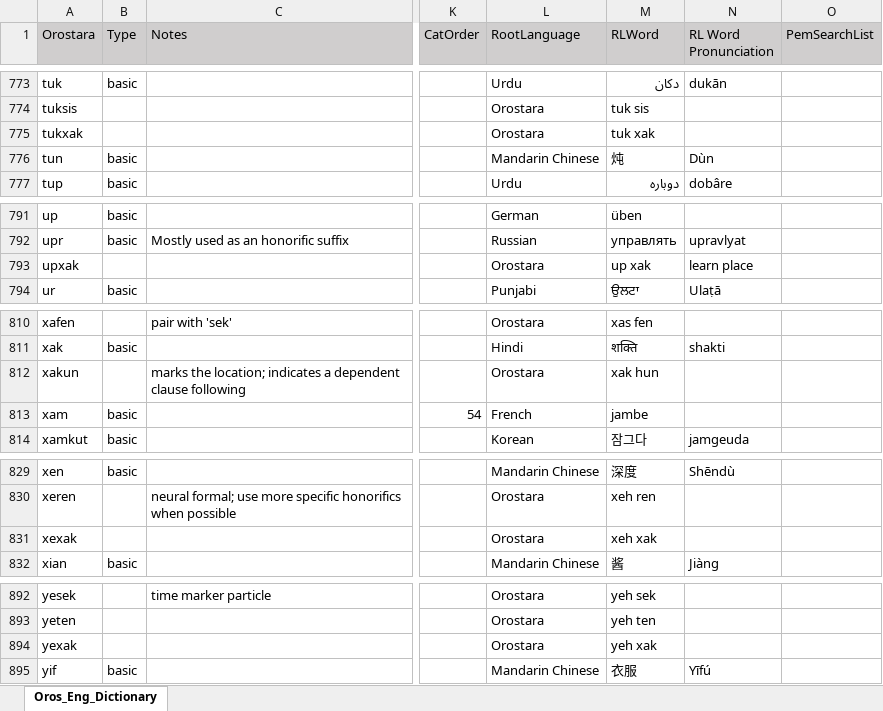
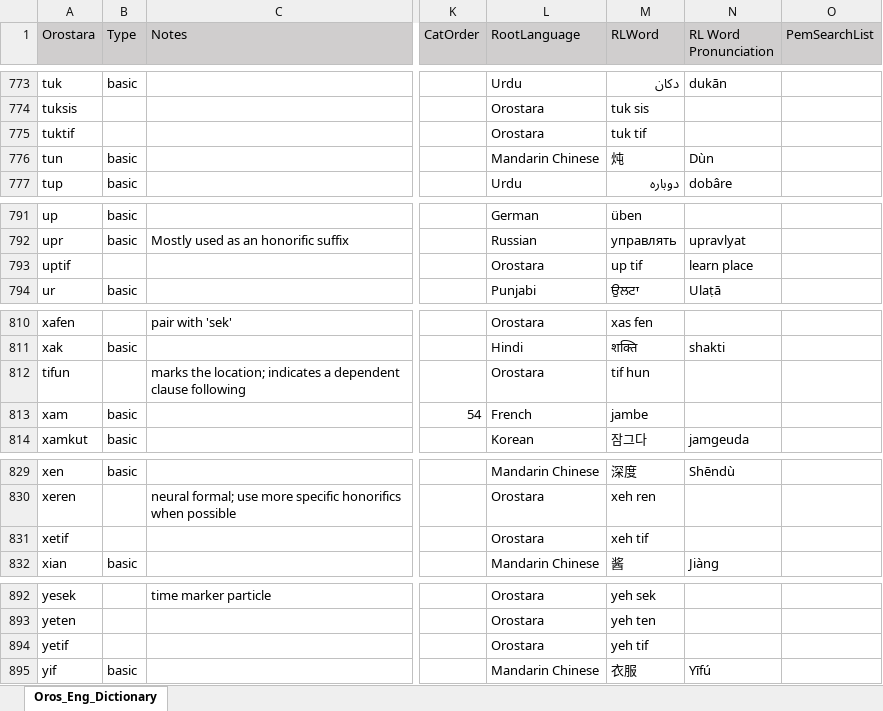
Before and after one commit to brushscape/Orostara-Dictionary, an Excel workbook: files/Oros_Eng_Dictionary.xlsx, sheet Oros_Eng_Dictionary, drawn as a sheet; only a part is shown, gaps mark what is left out; values as stored, in another font and other column widths than the file's, no borders; table styles not drawn; the diff covers the shown part only; the diff names each change by its address in the sheet, - before the commit and + after, or states it on an @@ line.

```diff
--- a/files/Oros_Eng_Dictionary.xlsx (sheet Oros_Eng_Dictionary)
+++ b/files/Oros_Eng_Dictionary.xlsx (sheet Oros_Eng_Dictionary)
-A775 (Orostara): tukxak
+A775 (Orostara): tuktif
-M775 (RLWord): tuk xak
+M775 (RLWord): tuk tif
-A793 (Orostara): upxak
+A793 (Orostara): uptif
-M793 (RLWord): up xak
+M793 (RLWord): up tif
-A812 (Orostara): xakun
+A812 (Orostara): tifun
-M812 (RLWord): xak hun
+M812 (RLWord): tif hun
-A831 (Orostara): xexak
+A831 (Orostara): xetif
-M831 (RLWord): xeh xak
+M831 (RLWord): xeh tif
-A894 (Orostara): yexak
+A894 (Orostara): yetif
-M894 (RLWord): yeh xak
+M894 (RLWord): yeh tif
```
Also changed, not shown: 1 added row, 1 removed row and 10 edited cells elsewhere in this sheet, 2 other files.
